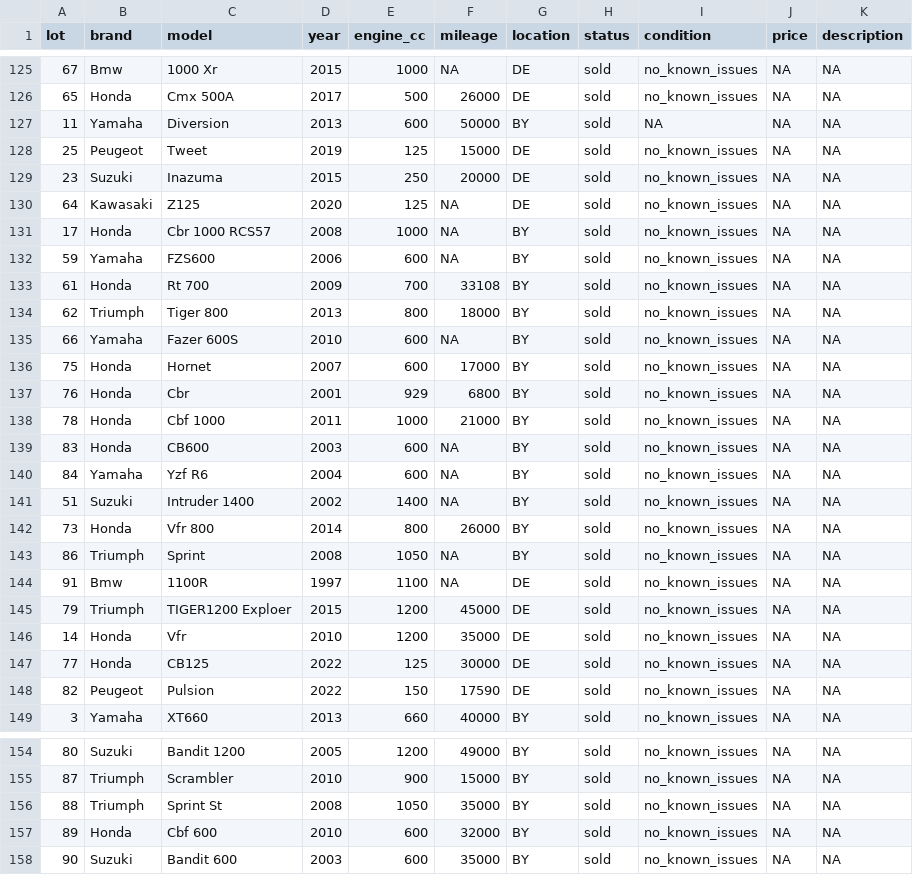
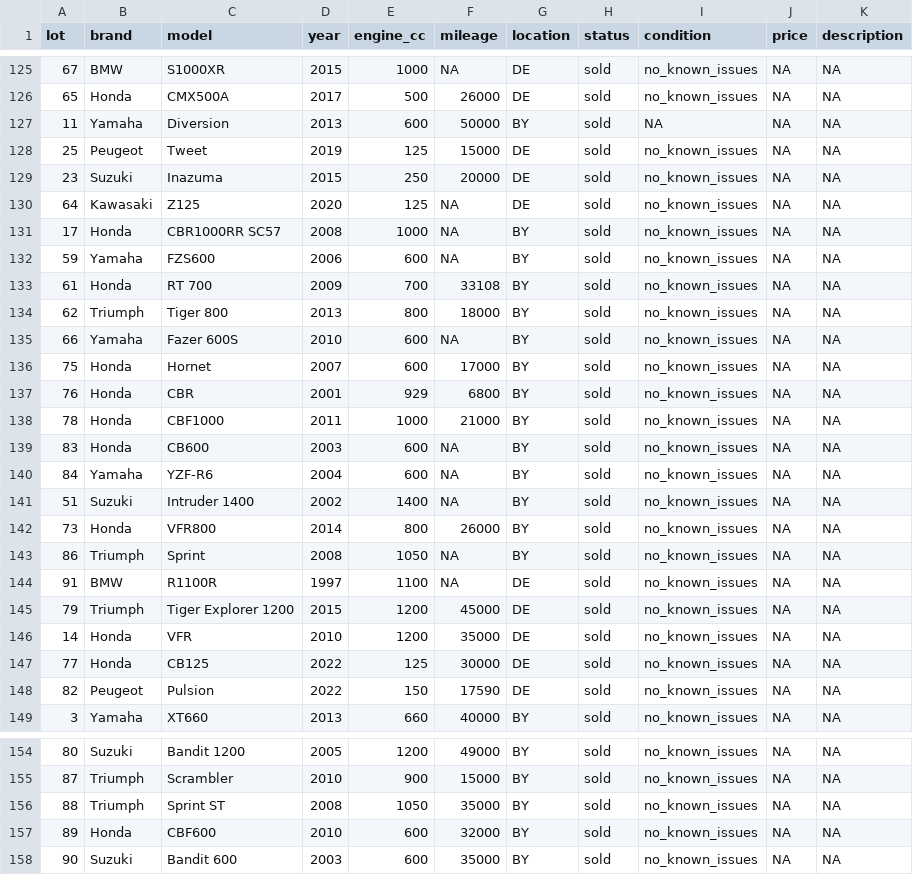
Before and after one commit to ant685/ant685.github.io, a CSV file: motorcycles.csv, drawn as a sheet; only a part is shown, gaps mark what is left out; the diff covers the shown part only.

```diff
--- a/motorcycles.csv
+++ b/motorcycles.csv
@@ -125,3 +125,3 @@ lot,brand,model,year,engine_cc,mileage,location,status,condition,price,descripti
-67,Bmw,1000 Xr,2015,1000,NA,DE,sold,no_known_issues,NA,NA
-65,Honda,Cmx 500A,2017,500,26000,DE,sold,no_known_issues,NA,NA
+67,BMW,S1000XR,2015,1000,NA,DE,sold,no_known_issues,NA,NA
+65,Honda,CMX500A,2017,500,26000,DE,sold,no_known_issues,NA,NA
 11,Yamaha,Diversion,2013,600,50000,BY,sold,NA,NA,NA
@@ -130,5 +130,5 @@ lot,brand,model,year,engine_cc,mileage,location,status,condition,price,descripti
 64,Kawasaki,Z125,2020,125,NA,DE,sold,no_known_issues,NA,NA
-17,Honda,Cbr 1000 RCS57,2008,1000,NA,BY,sold,no_known_issues,NA,NA
+17,Honda,CBR1000RR SC57,2008,1000,NA,BY,sold,no_known_issues,NA,NA
 59,Yamaha,FZS600,2006,600,NA,BY,sold,no_known_issues,NA,NA
-61,Honda,Rt 700,2009,700,33108,BY,sold,no_known_issues,NA,NA
+61,Honda,RT 700,2009,700,33108,BY,sold,no_known_issues,NA,NA
 62,Triumph,Tiger 800,2013,800,18000,BY,sold,no_known_issues,NA,NA
@@ -136,12 +136,12 @@ lot,brand,model,year,engine_cc,mileage,location,status,condition,price,descripti
 75,Honda,Hornet,2007,600,17000,BY,sold,no_known_issues,NA,NA
-76,Honda,Cbr,2001,929,6800,BY,sold,no_known_issues,NA,NA
-78,Honda,Cbf 1000,2011,1000,21000,BY,sold,no_known_issues,NA,NA
+76,Honda,CBR,2001,929,6800,BY,sold,no_known_issues,NA,NA
+78,Honda,CBF1000,2011,1000,21000,BY,sold,no_known_issues,NA,NA
 83,Honda,CB600,2003,600,NA,BY,sold,no_known_issues,NA,NA
-84,Yamaha,Yzf R6,2004,600,NA,BY,sold,no_known_issues,NA,NA
+84,Yamaha,YZF-R6,2004,600,NA,BY,sold,no_known_issues,NA,NA
 51,Suzuki,Intruder 1400,2002,1400,NA,BY,sold,no_known_issues,NA,NA
-73,Honda,Vfr 800,2014,800,26000,BY,sold,no_known_issues,NA,NA
+73,Honda,VFR800,2014,800,26000,BY,sold,no_known_issues,NA,NA
 86,Triumph,Sprint,2008,1050,NA,BY,sold,no_known_issues,NA,NA
-91,Bmw,1100R,1997,1100,NA,DE,sold,no_known_issues,NA,NA
-79,Triumph,TIGER1200 Exploer,2015,1200,45000,DE,sold,no_known_issues,NA,NA
-14,Honda,Vfr,2010,1200,35000,DE,sold,no_known_issues,NA,NA
+91,BMW,R1100R,1997,1100,NA,DE,sold,no_known_issues,NA,NA
+79,Triumph,Tiger Explorer 1200,2015,1200,45000,DE,sold,no_known_issues,NA,NA
+14,Honda,VFR,2010,1200,35000,DE,sold,no_known_issues,NA,NA
 77,Honda,CB125,2022,125,30000,DE,sold,no_known_issues,NA,NA
@@ -155,4 +155,4 @@ lot,brand,model,year,engine_cc,mileage,location,status,condition,price,descripti
 87,Triumph,Scrambler,2010,900,15000,BY,sold,no_known_issues,NA,NA
-88,Triumph,Sprint St,2008,1050,35000,BY,sold,no_known_issues,NA,NA
-89,Honda,Cbf 600,2010,600,32000,BY,sold,no_known_issues,NA,NA
+88,Triumph,Sprint ST,2008,1050,35000,BY,sold,no_known_issues,NA,NA
+89,Honda,CBF600,2010,600,32000,BY,sold,no_known_issues,NA,NA
 90,Suzuki,Bandit 600,2003,600,35000,BY,sold,no_known_issues,NA,NA
```
Also changed, not shown: 57 edited cells elsewhere in this file.
